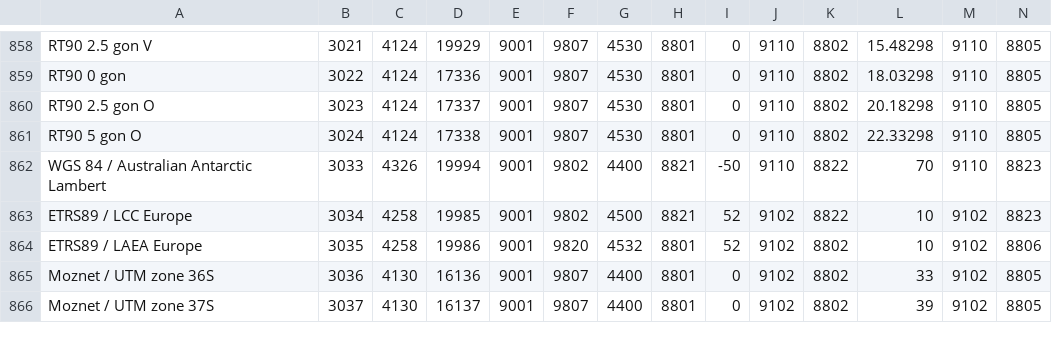
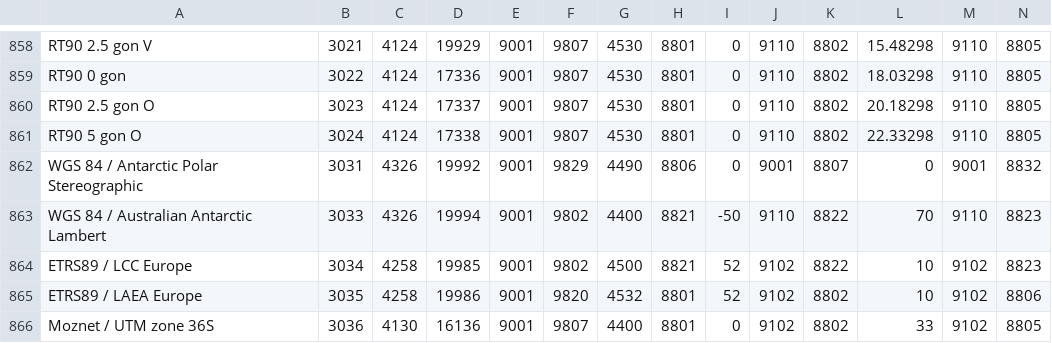
Before and after one commit to tumic0/GPXSee, a CSV file: pkg/csv/pcs.csv, drawn as a sheet; only a part is shown, gaps mark what is left out; the shorter side is filled out with more unchanged rows; rows hold the shown columns only; the diff names each change by its address in the sheet, - before the commit and + after, or states it on an @@ line.

Commit message:
Added support for polar stereographic projection closes #181

```diff
--- a/pkg/csv/pcs.csv
+++ b/pkg/csv/pcs.csv
+row 862: WGS 84 / Antarctic Polar Stereographic | 3031 | 4326 | 19992 | 9001 | 9829 | 4490 | 8806 | 0 | 9001 | 8807 | 0 | 9001 | 8832
```
Also changed, not shown: 13 other files.
